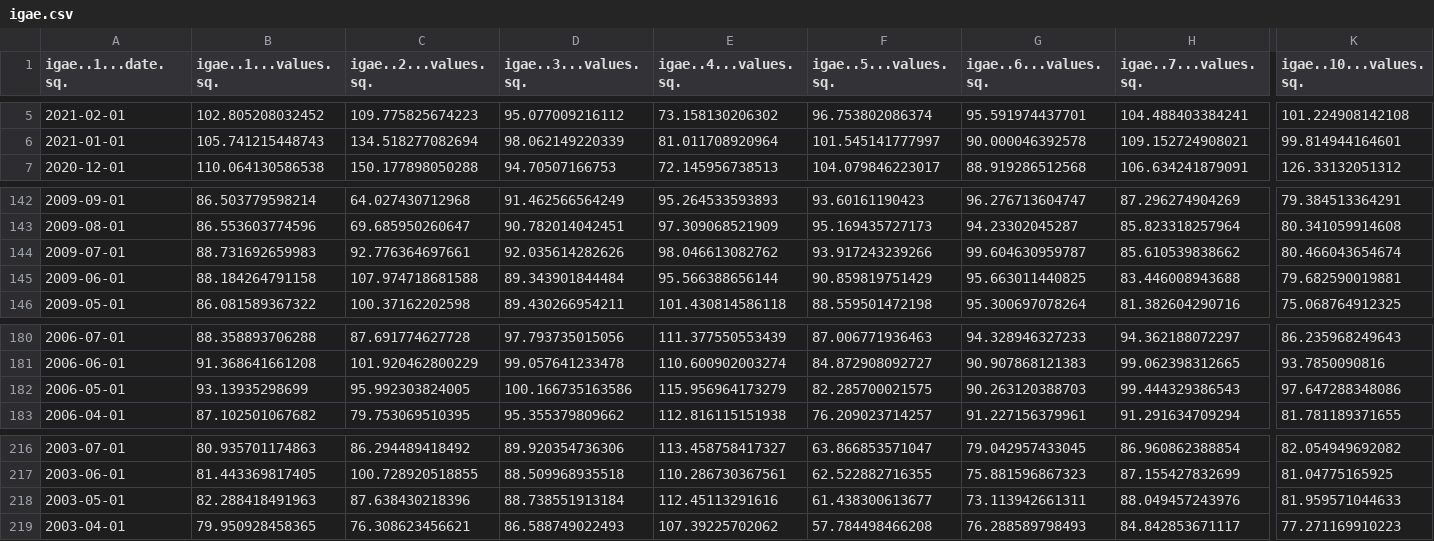
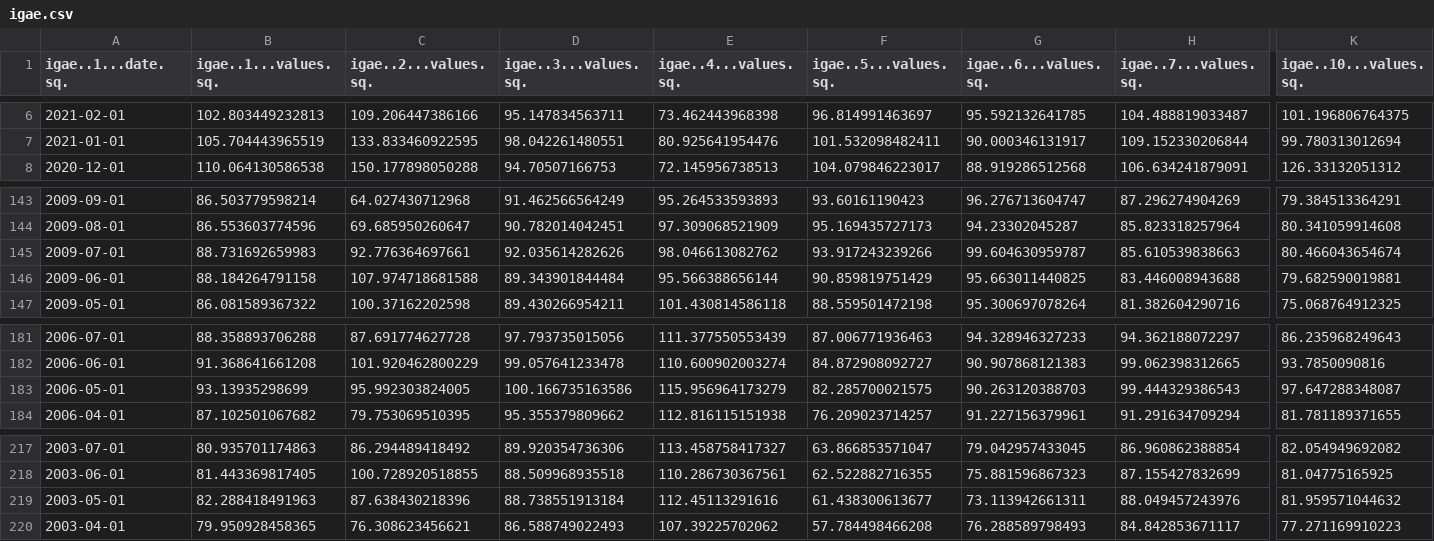
Before and after one commit to SymmetricSymplectic/AsApAnalytics, a CSV file: DATA/igae.csv, drawn as a sheet; only a part is shown, gaps mark what is left out; addresses are those after the commit; the diff covers the shown part only; the diff names each change by its address in the sheet, - before the commit and + after, or states it on an @@ line.

```diff
--- a/DATA/igae.csv
+++ b/DATA/igae.csv
-B6 (igae..1...values.sq.): 102.805208032452
+B6 (igae..1...values.sq.): 102.803449232813
-C6 (igae..2...values.sq.): 109.775825674223
+C6 (igae..2...values.sq.): 109.206447386166
-D6 (igae..3...values.sq.): 95.077009216112
+D6 (igae..3...values.sq.): 95.147834563711
-E6 (igae..4...values.sq.): 73.158130206302
+E6 (igae..4...values.sq.): 73.462443968398
-F6 (igae..5...values.sq.): 96.753802086374
+F6 (igae..5...values.sq.): 96.814991463697
-G6 (igae..6...values.sq.): 95.591974437701
+G6 (igae..6...values.sq.): 95.592132641785
-H6 (igae..7...values.sq.): 104.488403384241
+H6 (igae..7...values.sq.): 104.488819033487
-K6 (igae..10...values.sq.): 101.224908142108
+K6 (igae..10...values.sq.): 101.196806764375
-B7 (igae..1...values.sq.): 105.741215448743
+B7 (igae..1...values.sq.): 105.704443965519
-C7 (igae..2...values.sq.): 134.518277082694
+C7 (igae..2...values.sq.): 133.833460922595
-D7 (igae..3...values.sq.): 98.062149220339
+D7 (igae..3...values.sq.): 98.042261480551
-E7 (igae..4...values.sq.): 81.011708920964
+E7 (igae..4...values.sq.): 80.925641954476
-F7 (igae..5...values.sq.): 101.545141777997
+F7 (igae..5...values.sq.): 101.532098482411
-G7 (igae..6...values.sq.): 90.000046392578
+G7 (igae..6...values.sq.): 90.000346131917
-H7 (igae..7...values.sq.): 109.152724908021
+H7 (igae..7...values.sq.): 109.152330206844
-K7 (igae..10...values.sq.): 99.814944164601
+K7 (igae..10...values.sq.): 99.780313012694
-H145 (igae..7...values.sq.): 85.610539838662
+H145 (igae..7...values.sq.): 85.610539838663
-K183 (igae..10...values.sq.): 97.647288348086
+K183 (igae..10...values.sq.): 97.647288348087
-K219 (igae..10...values.sq.): 81.959571044633
+K219 (igae..10...values.sq.): 81.959571044632
```
Also changed, not shown: 1 added row and 46 edited cells elsewhere in this file, DATA/construc.csv, DATA/establecimientoscomerciales.csv, 13 other files.
